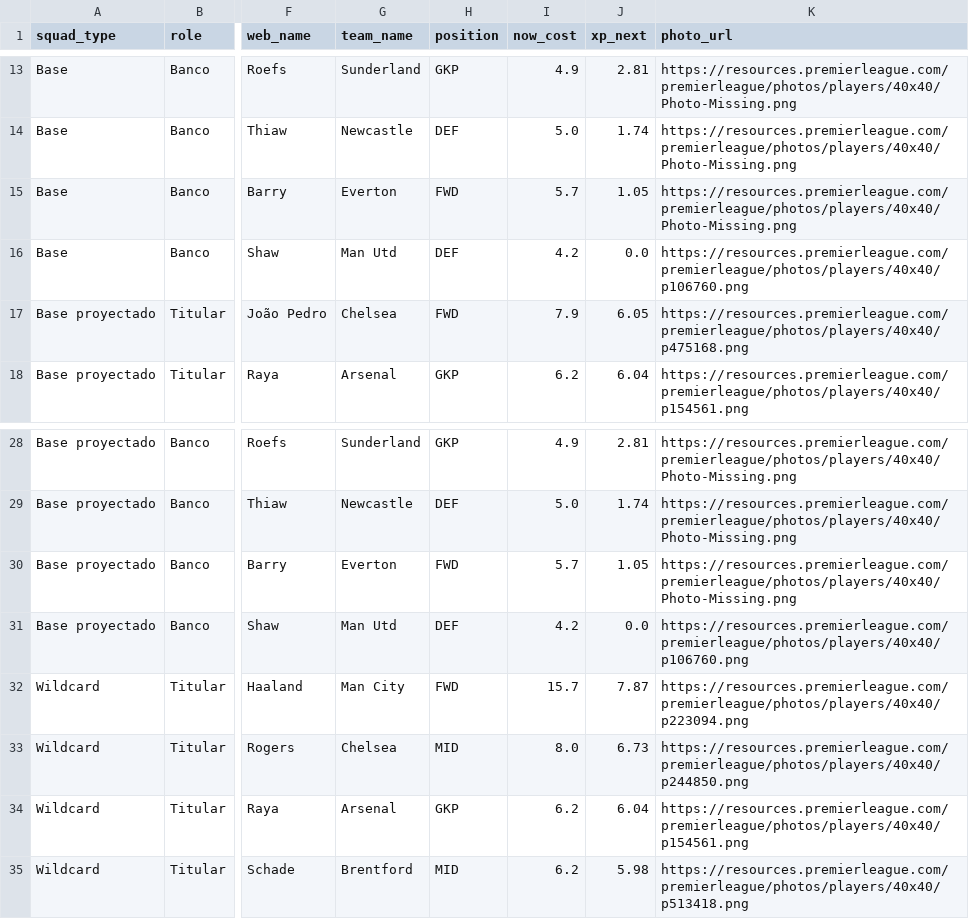
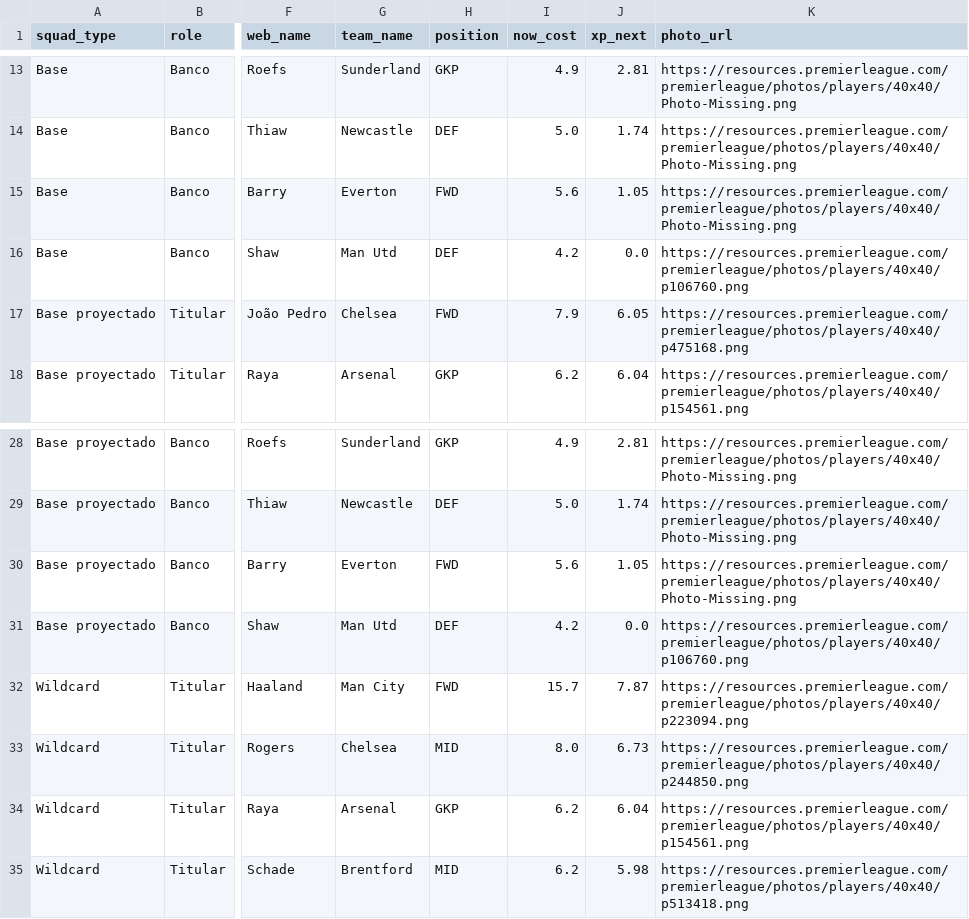
Before and after one commit to vinilop1114/gameweek-lab, a CSV file: data/processed/squad_recommendations.csv, drawn as a sheet; only a part is shown, gaps mark what is left out; the diff names each change by its address in the sheet, - before the commit and + after, or states it on an @@ line.

```diff
--- a/data/processed/squad_recommendations.csv
+++ b/data/processed/squad_recommendations.csv
-I15 (now_cost): 5.7
+I15 (now_cost): 5.6
-I30 (now_cost): 5.7
+I30 (now_cost): 5.6
```
Also changed, not shown: data/processed/players.csv, data/processed/players_scored.csv, 1 other file.
